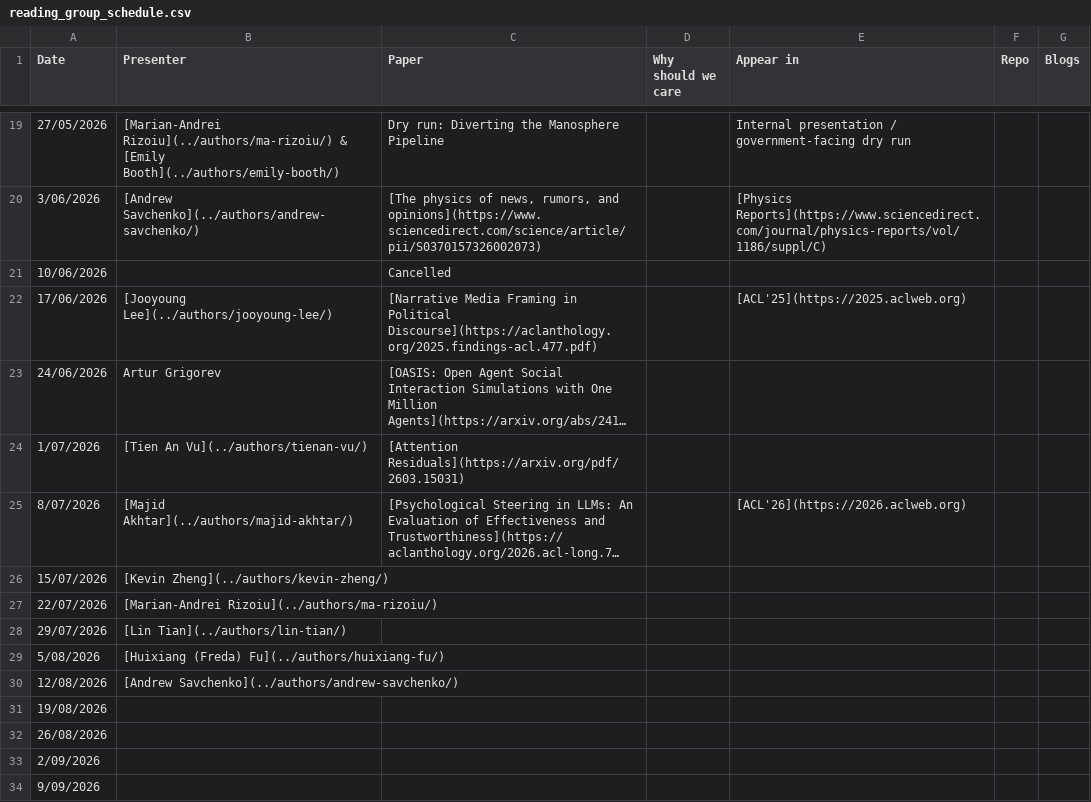
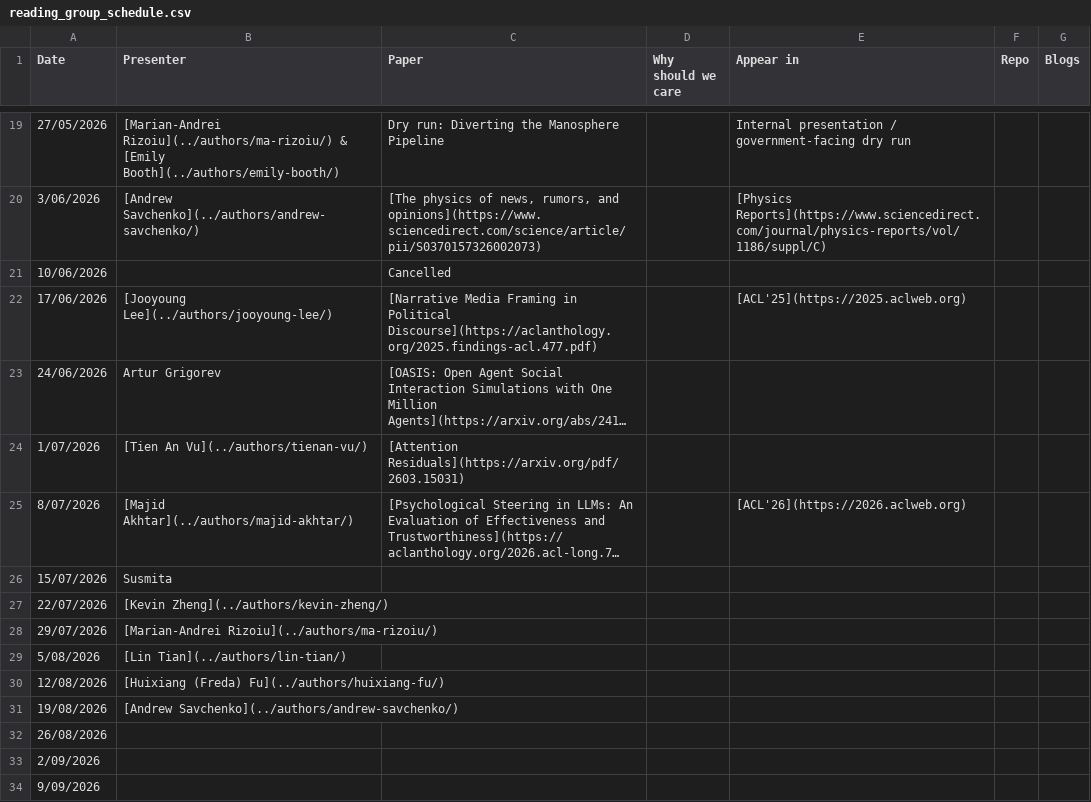
Before and after one commit to behavioral-ds/behavioral-ds.github.io, a CSV file: assets/reading/reading_group_schedule.csv, drawn as a sheet; only a part is shown, gaps mark what is left out; long unchanged cells end in …; the diff names each change by its address in the sheet, - before the commit and + after, or states it on an @@ line.

Commit message:
Update reading group schedule for 2026-07-15

```diff
--- a/assets/reading/reading_group_schedule.csv
+++ b/assets/reading/reading_group_schedule.csv
-B26 (Presenter): [Kevin Zheng](../authors/kevin-zheng/)
+B26 (Presenter): Susmita
-B27 (Presenter): [Marian-Andrei Rizoiu](../authors/ma-rizoiu/)
+B27 (Presenter): [Kevin Zheng](../authors/kevin-zheng/)
-B28 (Presenter): [Lin Tian](../authors/lin-tian/)
+B28 (Presenter): [Marian-Andrei Rizoiu](../authors/ma-rizoiu/)
-B29 (Presenter): [Huixiang (Freda) Fu](../authors/huixiang-fu/)
+B29 (Presenter): [Lin Tian](../authors/lin-tian/)
-B30 (Presenter): [Andrew Savchenko](../authors/andrew-savchenko/)
+B30 (Presenter): [Huixiang (Freda) Fu](../authors/huixiang-fu/)
-B31 (Presenter): (empty)
+B31 (Presenter): [Andrew Savchenko](../authors/andrew-savchenko/)
```
